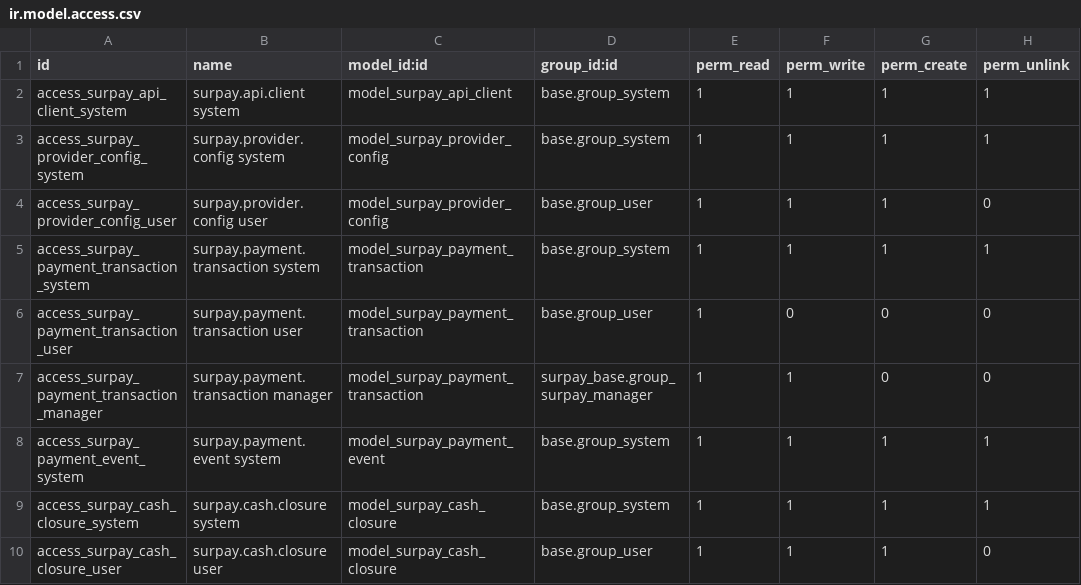
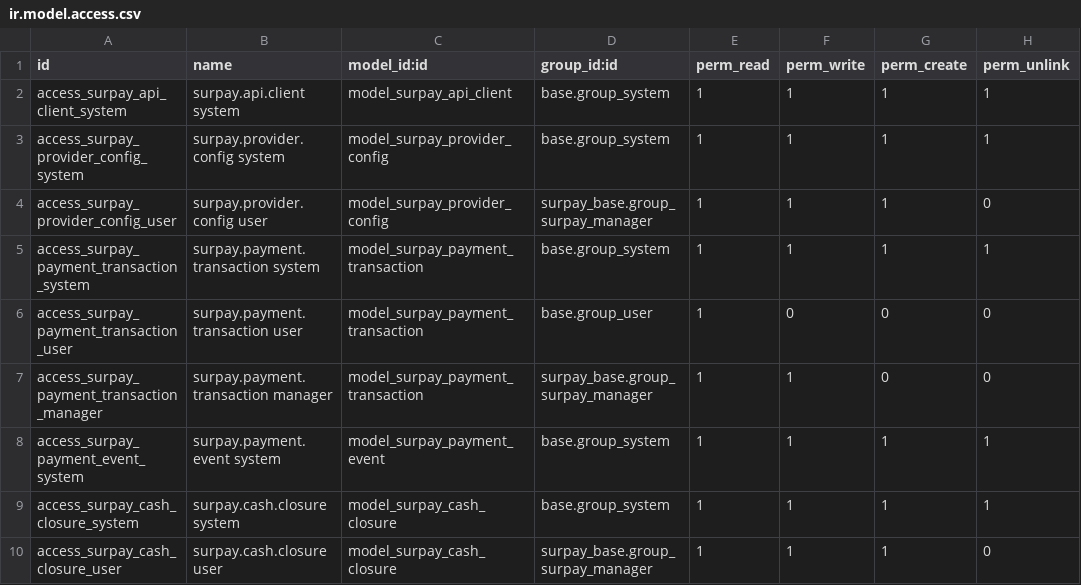
Before and after one commit to luismezaa/surpay_odoo, a CSV file: addons/surpay_base/security/ir.model.access.csv, drawn as a sheet.

```diff
--- a/addons/surpay_base/security/ir.model.access.csv
+++ b/addons/surpay_base/security/ir.model.access.csv
@@ -3,3 +3,3 @@ access_surpay_api_client_system,surpay.api.client system,model_surpay_api_client
 access_surpay_provider_config_system,surpay.provider.config system,model_surpay_provider_config,base.group_system,1,1,1,1
-access_surpay_provider_config_user,surpay.provider.config user,model_surpay_provider_config,base.group_user,1,1,1,0
+access_surpay_provider_config_user,surpay.provider.config user,model_surpay_provider_config,surpay_base.group_surpay_manager,1,1,1,0
 access_surpay_payment_transaction_system,surpay.payment.transaction system,model_surpay_payment_transaction,base.group_system,1,1,1,1
@@ -9,2 +9,2 @@ access_surpay_payment_event_system,surpay.payment.event system,model_surpay_paym
 access_surpay_cash_closure_system,surpay.cash.closure system,model_surpay_cash_closure,base.group_system,1,1,1,1
-access_surpay_cash_closure_user,surpay.cash.closure user,model_surpay_cash_closure,base.group_user,1,1,1,0
+access_surpay_cash_closure_user,surpay.cash.closure user,model_surpay_cash_closure,surpay_base.group_surpay_manager,1,1,1,0
```
Also changed, not shown: 21 other files.
